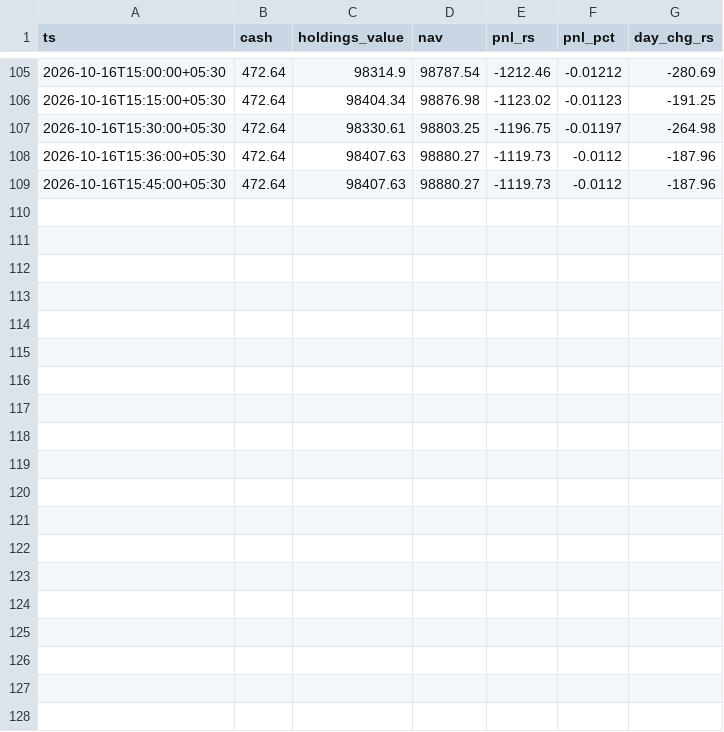
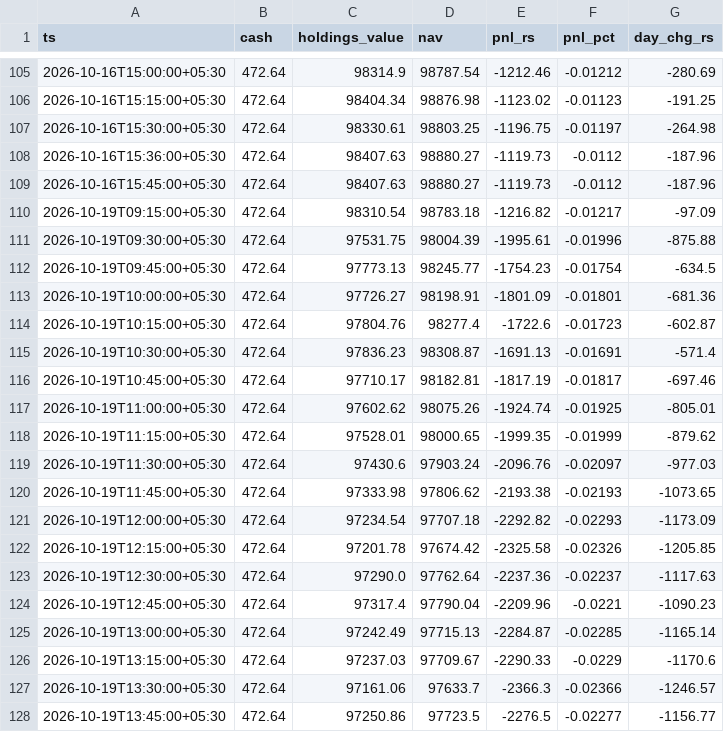
Before and after one commit to jash-maester/trading-bot-01, a CSV file: audit/paper/live_adaptive/marks.csv, drawn as a sheet; only a part is shown, gaps mark what is left out; the diff covers the shown part only.

```diff
--- a/audit/paper/live_adaptive/marks.csv
+++ b/audit/paper/live_adaptive/marks.csv
@@ -109 +109,20 @@ ts,cash,holdings_value,nav,pnl_rs,pnl_pct,day_chg_rs
 2026-10-16T15:45:00+05:30,472.64,98407.63,98880.27,-1119.73,-0.0112,-187.96
+2026-10-19T09:15:00+05:30,472.64,98310.54,98783.18,-1216.82,-0.01217,-97.09
+2026-10-19T09:30:00+05:30,472.64,97531.75,98004.39,-1995.61,-0.01996,-875.88
+2026-10-19T09:45:00+05:30,472.64,97773.13,98245.77,-1754.23,-0.01754,-634.5
+2026-10-19T10:00:00+05:30,472.64,97726.27,98198.91,-1801.09,-0.01801,-681.36
+2026-10-19T10:15:00+05:30,472.64,97804.76,98277.4,-1722.6,-0.01723,-602.87
+2026-10-19T10:30:00+05:30,472.64,97836.23,98308.87,-1691.13,-0.01691,-571.4
+2026-10-19T10:45:00+05:30,472.64,97710.17,98182.81,-1817.19,-0.01817,-697.46
+2026-10-19T11:00:00+05:30,472.64,97602.62,98075.26,-1924.74,-0.01925,-805.01
+2026-10-19T11:15:00+05:30,472.64,97528.01,98000.65,-1999.35,-0.01999,-879.62
+2026-10-19T11:30:00+05:30,472.64,97430.6,97903.24,-2096.76,-0.02097,-977.03
+2026-10-19T11:45:00+05:30,472.64,97333.98,97806.62,-2193.38,-0.02193,-1073.65
+2026-10-19T12:00:00+05:30,472.64,97234.54,97707.18,-2292.82,-0.02293,-1173.09
+2026-10-19T12:15:00+05:30,472.64,97201.78,97674.42,-2325.58,-0.02326,-1205.85
+2026-10-19T12:30:00+05:30,472.64,97290.0,97762.64,-2237.36,-0.02237,-1117.63
+2026-10-19T12:45:00+05:30,472.64,97317.4,97790.04,-2209.96,-0.0221,-1090.23
+2026-10-19T13:00:00+05:30,472.64,97242.49,97715.13,-2284.87,-0.02285,-1165.14
+2026-10-19T13:15:00+05:30,472.64,97237.03,97709.67,-2290.33,-0.0229,-1170.6
+2026-10-19T13:30:00+05:30,472.64,97161.06,97633.7,-2366.3,-0.02366,-1246.57
+2026-10-19T13:45:00+05:30,472.64,97250.86,97723.5,-2276.5,-0.02277,-1156.77
```
Also changed, not shown: 9 added rows elsewhere in this file, audit/paper/live/marks.csv, 16 other files.
